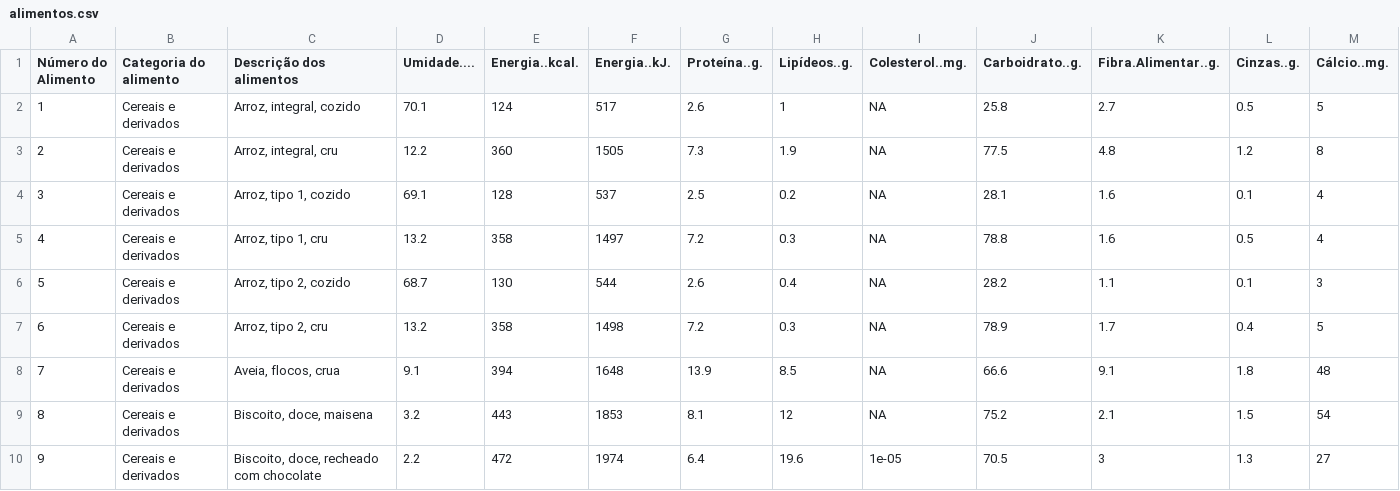
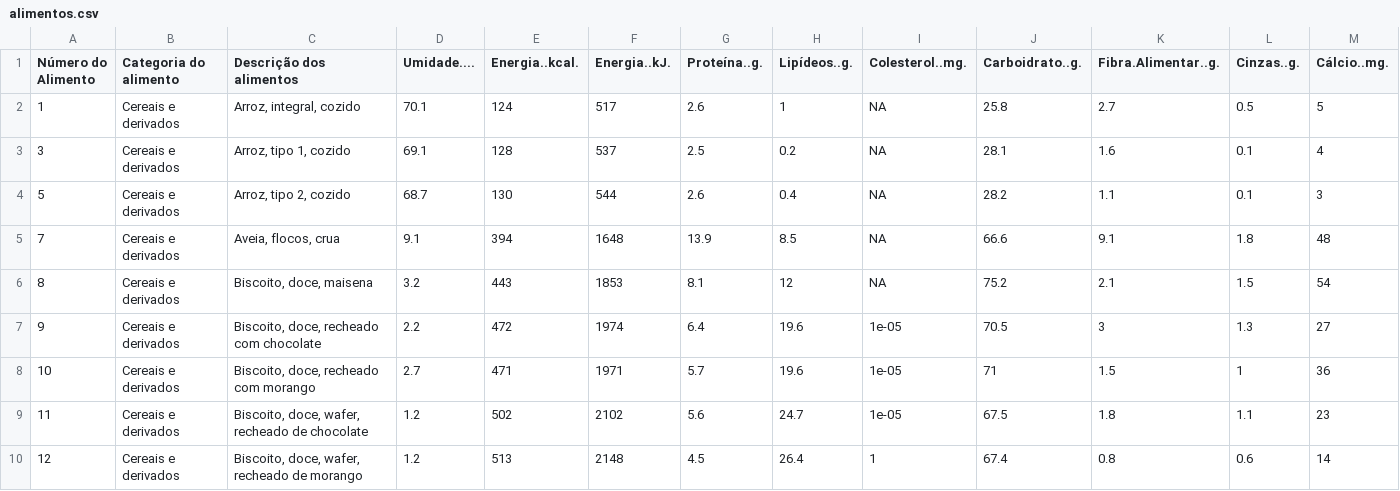
Before and after one commit to JoaoVtrxx/24-Claudio-Pensante, a CSV file: taco-main/formatados/alimentos.csv, drawn as a sheet; only a part is shown; the shorter side is filled out with more unchanged rows; rows hold the shown columns only; the diff names each change by its address in the sheet, - before the commit and + after, or states it on an @@ line.

```diff
--- a/taco-main/formatados/alimentos.csv
+++ b/taco-main/formatados/alimentos.csv
-row 3: 2 | Cereais e derivados | Arroz, integral, cru | 12.2 | 360 | 1505 | 7.3 | 1.9 | NA | 77.5 | 4.8 | 1.2 | 8
-row 5: 4 | Cereais e derivados | Arroz, tipo 1, cru | 13.2 | 358 | 1497 | 7.2 | 0.3 | NA | 78.8 | 1.6 | 0.5 | 4
-row 7: 6 | Cereais e derivados | Arroz, tipo 2, cru | 13.2 | 358 | 1498 | 7.2 | 0.3 | NA | 78.9 | 1.7 | 0.4 | 5
```
Also changed, not shown: 4 other files.
